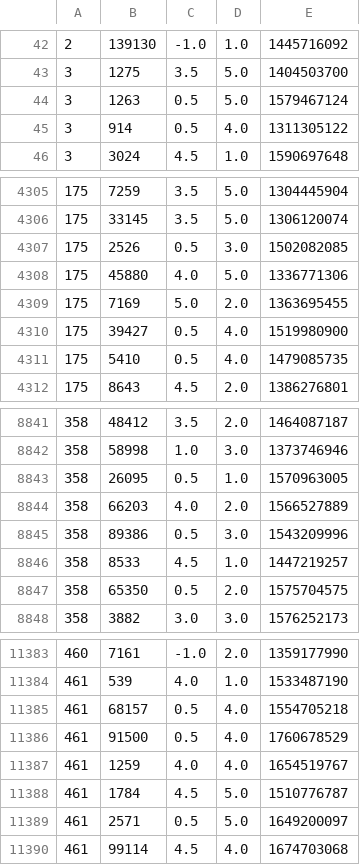
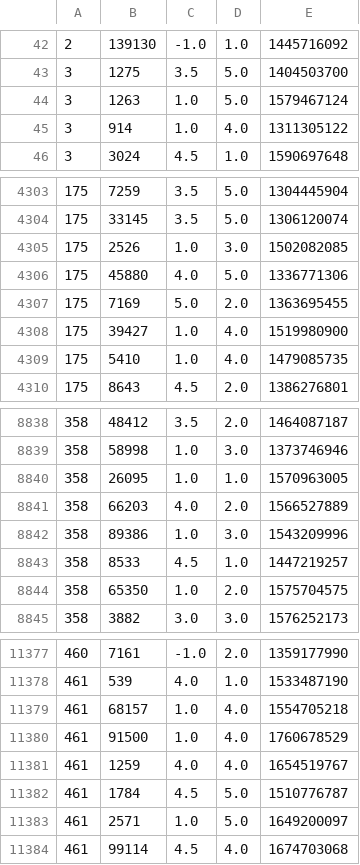
Before and after one commit to RiccardoBrioschi/Recommender-System-in-Scala, a CSV file: src/main/resources/ratings_medium_delta.csv, drawn as a sheet; only a part is shown, gaps mark what is left out; the diff covers the shown part only.

```diff
--- a/src/main/resources/ratings_medium_delta.csv
+++ b/src/main/resources/ratings_medium_delta.csv
@@ -43,4 +43,4 @@
 3|1275|3.5|5.0|1404503700
-3|1263|0.5|5.0|1579467124
-3|914|0.5|4.0|1311305122
+3|1263|1.0|5.0|1579467124
+3|914|1.0|4.0|1311305122
 3|3024|4.5|1.0|1590697648
@@ -4306,7 +4304,7 @@
 175|33145|3.5|5.0|1306120074
-175|2526|0.5|3.0|1502082085
+175|2526|1.0|3.0|1502082085
 175|45880|4.0|5.0|1336771306
 175|7169|5.0|2.0|1363695455
-175|39427|0.5|4.0|1519980900
-175|5410|0.5|4.0|1479085735
+175|39427|1.0|4.0|1519980900
+175|5410|1.0|4.0|1479085735
 175|8643|4.5|2.0|1386276801
@@ -8842,7 +8839,7 @@
 358|58998|1.0|3.0|1373746946
-358|26095|0.5|1.0|1570963005
+358|26095|1.0|1.0|1570963005
 358|66203|4.0|2.0|1566527889
-358|89386|0.5|3.0|1543209996
+358|89386|1.0|3.0|1543209996
 358|8533|4.5|1.0|1447219257
-358|65350|0.5|2.0|1575704575
+358|65350|1.0|2.0|1575704575
 358|3882|3.0|3.0|1576252173
@@ -11384,7 +11378,7 @@
 461|539|4.0|1.0|1533487190
-461|68157|0.5|4.0|1554705218
-461|91500|0.5|4.0|1760678529
+461|68157|1.0|4.0|1554705218
+461|91500|1.0|4.0|1760678529
 461|1259|4.0|4.0|1654519767
 461|1784|4.5|5.0|1510776787
-461|2571|0.5|5.0|1649200097
+461|2571|1.0|5.0|1649200097
 461|99114|4.5|4.0|1674703068
```
Also changed, not shown: 6 removed rows and 52 edited cells elsewhere in this file, src/main/resources/aggr-res.csv, src/main/resources/aggr-res2.csv, 3 other files.
